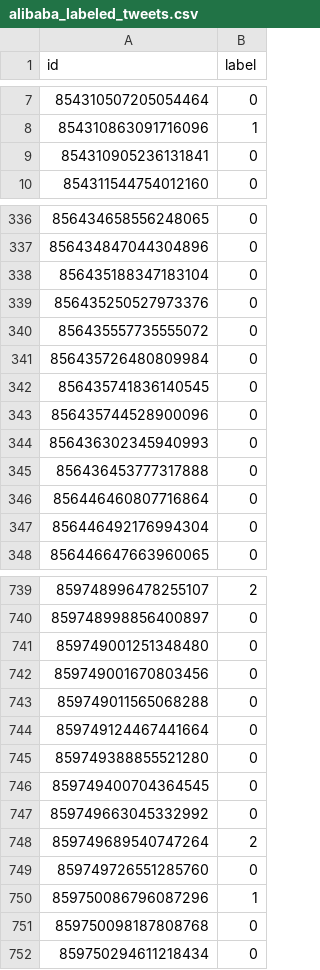
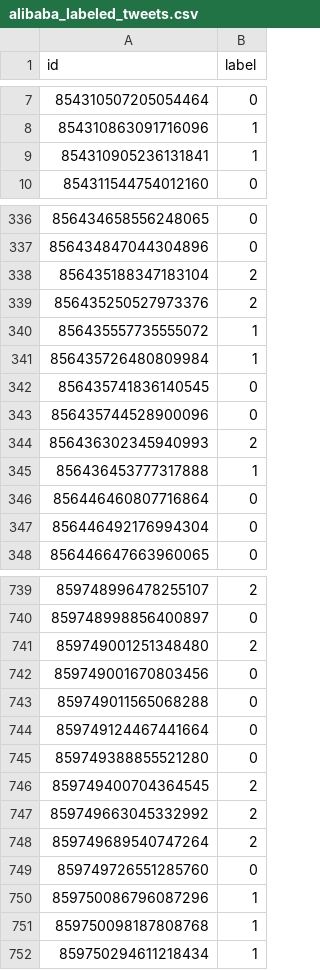
Before and after one commit to burningskies42/Twitter_Analytics, a CSV file: Python/twitter_filter/labels/alibaba_labeled_tweets.csv, drawn as a sheet; only a part is shown, gaps mark what is left out; the diff covers the shown part only.

```diff
--- a/Python/twitter_filter/labels/alibaba_labeled_tweets.csv
+++ b/Python/twitter_filter/labels/alibaba_labeled_tweets.csv
@@ -8,3 +8,3 @@ id;label
 854310863091716096;1
-854310905236131841;0
+854310905236131841;1
 854311544754012160;0
@@ -337,10 +337,10 @@ id;label
 856434847044304896;0
-856435188347183104;0
-856435250527973376;0
-856435557735555072;0
-856435726480809984;0
+856435188347183104;2
+856435250527973376;2
+856435557735555072;1
+856435726480809984;1
 856435741836140545;0
 856435744528900096;0
-856436302345940993;0
-856436453777317888;0
+856436302345940993;2
+856436453777317888;1
 856446460807716864;0
@@ -740,3 +740,3 @@ id;label
 859748998856400897;0
-859749001251348480;0
+859749001251348480;2
 859749001670803456;0
@@ -745,4 +745,4 @@ id;label
 859749388855521280;0
-859749400704364545;0
-859749663045332992;0
+859749400704364545;2
+859749663045332992;2
 859749689540747264;2
@@ -750,3 +750,3 @@ id;label
 859750086796087296;1
-859750098187808768;0
-859750294611218434;0
+859750098187808768;1
+859750294611218434;1
```
Also changed, not shown: 88 edited cells elsewhere in this file, Python/twitter_filter/labeled_featureset.csv, 7 other files.
